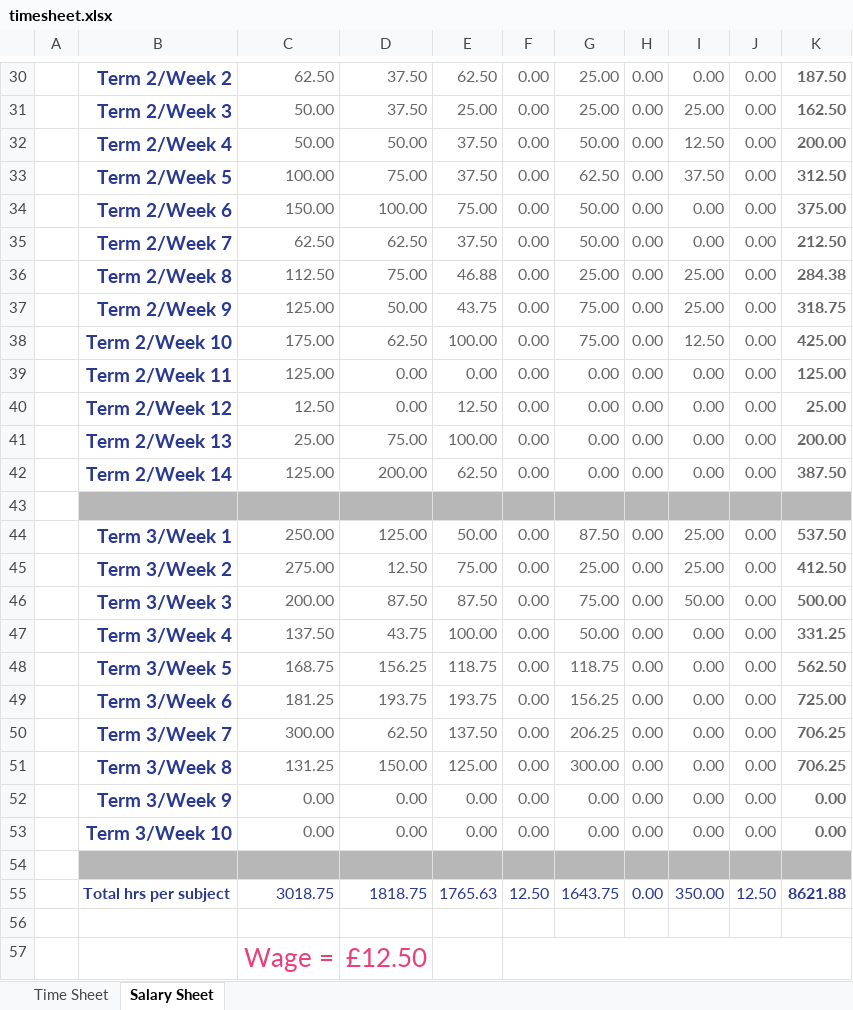
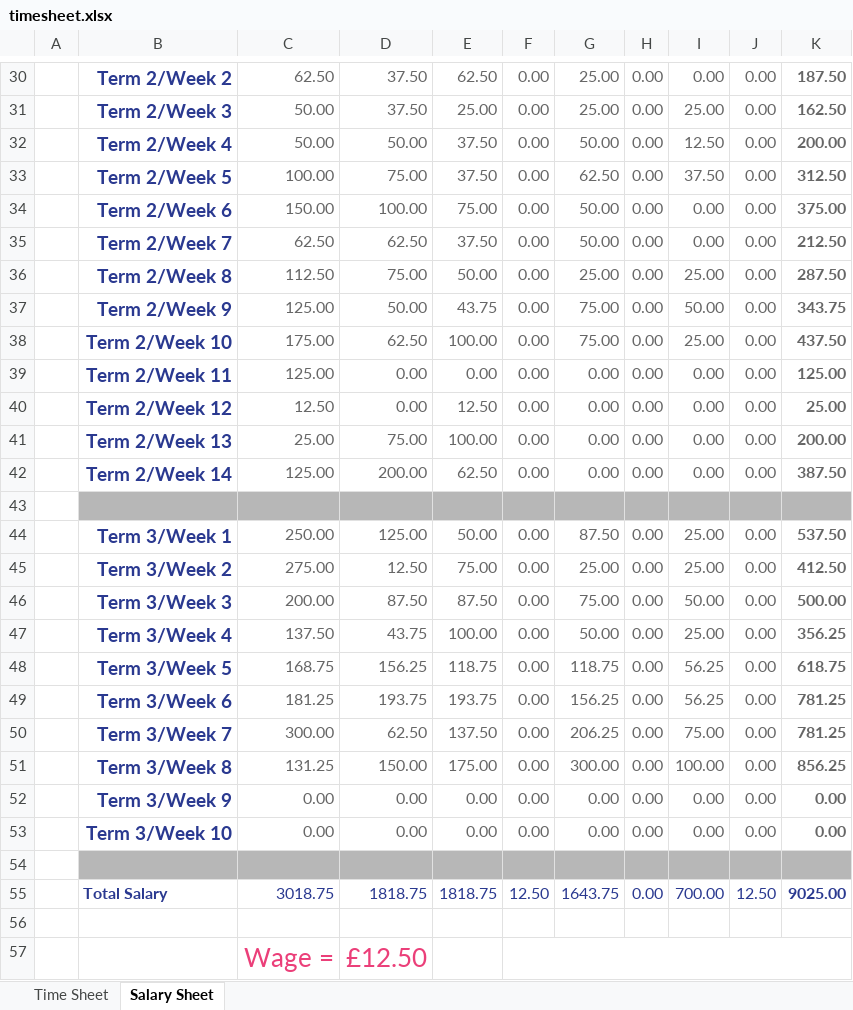
Before and after one commit to super-cow-powers/Sw-Eng-HTML, an Excel workbook: static/timesheet.xlsx, sheet Salary Sheet, drawn as a sheet; only a part is shown, gaps mark what is left out; values as stored, in another font and other column widths than the file's, no borders; charts and pictures and table styles not drawn; the diff names each change by its address in the sheet, - before the commit and + after, or states it on an @@ line.

```diff
--- a/static/timesheet.xlsx (sheet Salary Sheet)
+++ b/static/timesheet.xlsx (sheet Salary Sheet)
-E36: 46.88
+E36: 50.00
-K36: 284.38
+K36: 287.50
-I37: 25.00
+I37: 50.00
-K37: 318.75
+K37: 343.75
-I38: 12.50
+I38: 25.00
-K38: 425.00
+K38: 437.50
-I47: 0.00
+I47: 25.00
-K47: 331.25
+K47: 356.25
-I48:I49: 0.00
+I48:I49: 56.25
-K48: 562.50
+K48: 618.75
-K49: 725.00
+K49: 781.25
-I50: 0.00
+I50: 75.00
-K50: 706.25
+K50: 781.25
-E51: 125.00
+E51: 175.00
-I51: 0.00
+I51: 100.00
-K51: 706.25
+K51: 856.25
-B55: Total hrs per subject
+B55: Total Salary
-E55: 1765.63
+E55: 1818.75
-I55: 350.00
+I55: 700.00
-K55: 8621.88
+K55: 9025.00
```
Also changed, not shown: sheet Time Sheet.
